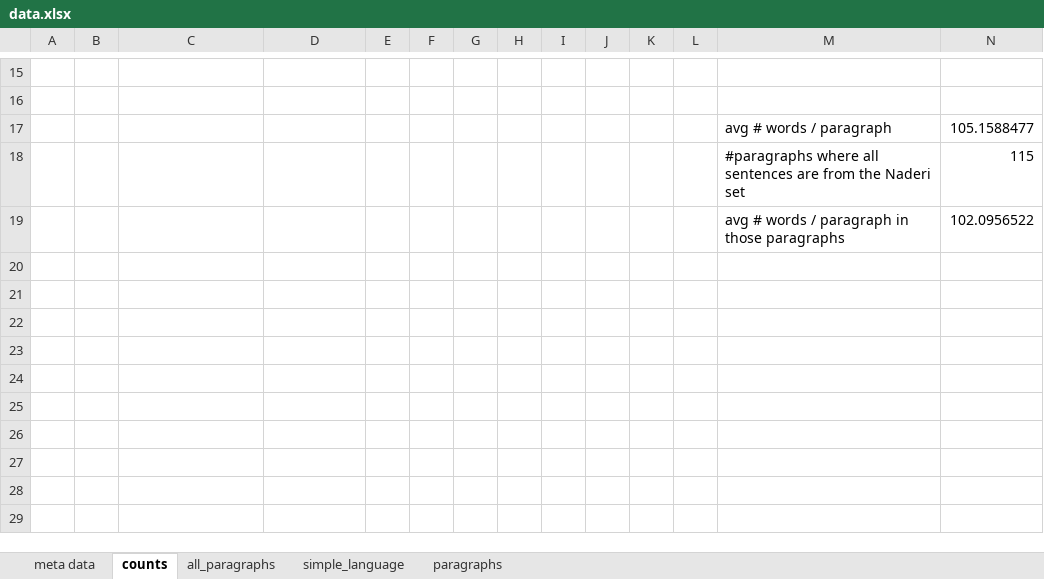
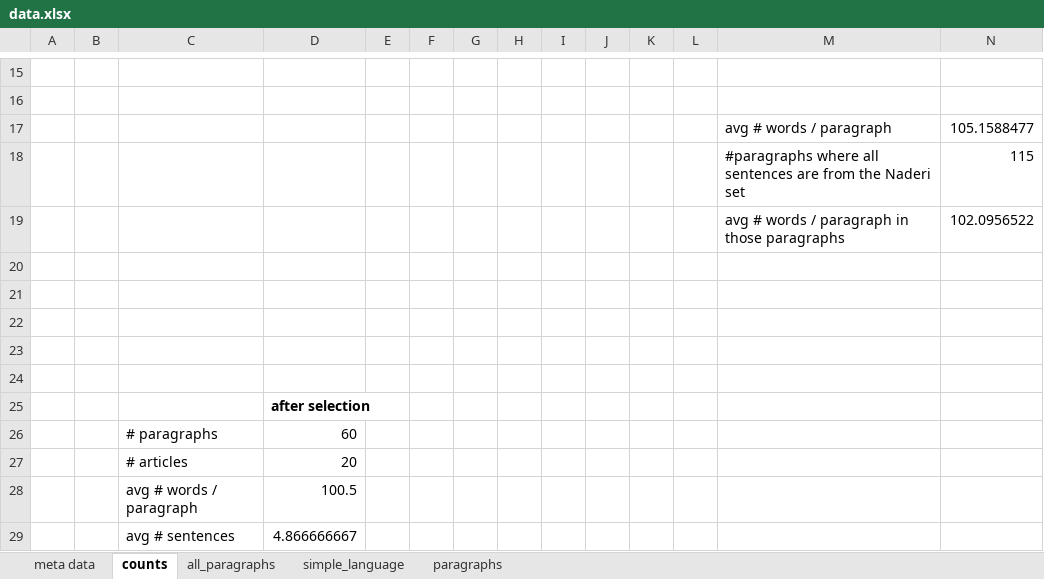
Before and after one commit to malfynnction/bachelor-thesis, an Excel workbook: data.xlsx, sheet counts, drawn as a sheet; only a part is shown, gaps mark what is left out; values as stored, in another font and other column widths than the file's, no borders; the diff names each change by its address in the sheet, - before the commit and + after, or states it on an @@ line.

Commit message:
tbh I don't 100% remember what I changed, but xlsx isn't the best format for version control anyways.

```diff
--- a/data.xlsx (sheet counts)
+++ b/data.xlsx (sheet counts)
+row 20: (empty)
+row 21: (empty)
+row 22: (empty)
+row 23: (empty)
+row 24: (empty)
+row 25:  |  |  | after selection
+row 26:  |  | # paragraphs | 60
+row 27:  |  | # articles | 20
+row 28:  |  | avg # words / paragraph | 100.5
+row 29:  |  | avg # sentences | 4.866666667
```
